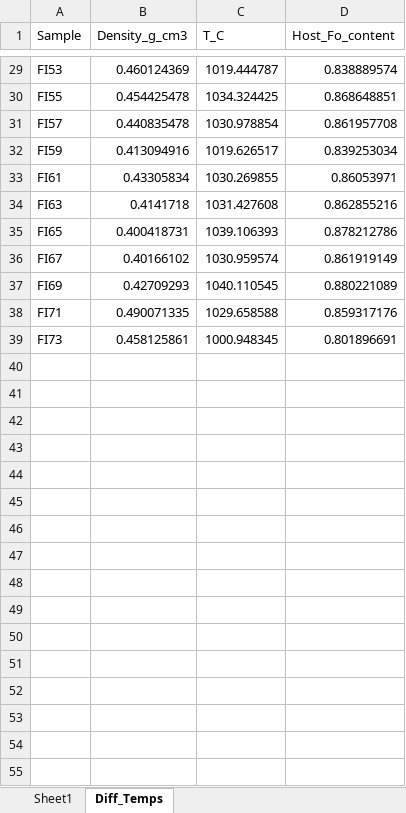
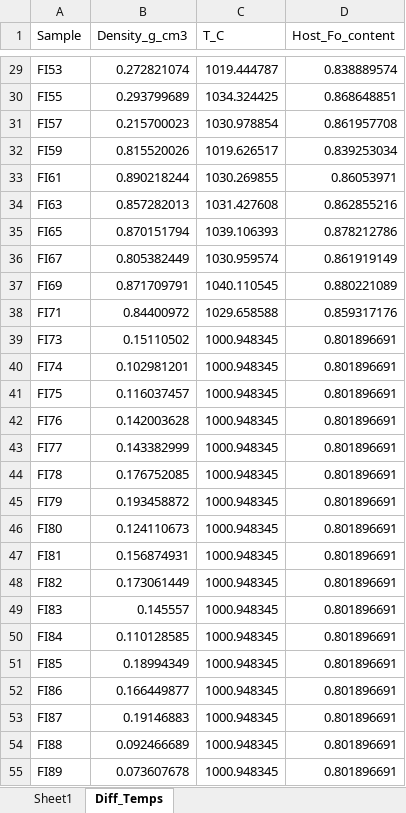
Before and after one commit to PennyWieser/DiadFit, an Excel workbook: docs/Examples/EOS_calculations/Fluid_Inclusion_Densities_Example1.xlsx, sheet Diff_Temps, drawn as a sheet; only a part is shown, gaps mark what is left out; values as stored, in another font and other column widths than the file's, no borders; the diff covers the shown part only; the diff names each change by its address in the sheet, - before the commit and + after, or states it on an @@ line.

```diff
--- a/docs/Examples/EOS_calculations/Fluid_Inclusion_Densities_Example1.xlsx (sheet Diff_Temps)
+++ b/docs/Examples/EOS_calculations/Fluid_Inclusion_Densities_Example1.xlsx (sheet Diff_Temps)
-B29 (Density_g_cm3): 0.460124369
+B29 (Density_g_cm3): 0.272821074
-B30 (Density_g_cm3): 0.454425478
+B30 (Density_g_cm3): 0.293799689
-B31 (Density_g_cm3): 0.440835478
+B31 (Density_g_cm3): 0.215700023
-B32 (Density_g_cm3): 0.413094916
+B32 (Density_g_cm3): 0.815520026
-B33 (Density_g_cm3): 0.43305834
+B33 (Density_g_cm3): 0.890218244
-B34 (Density_g_cm3): 0.4141718
+B34 (Density_g_cm3): 0.857282013
-B35 (Density_g_cm3): 0.400418731
+B35 (Density_g_cm3): 0.870151794
-B36 (Density_g_cm3): 0.40166102
+B36 (Density_g_cm3): 0.805382449
-B37 (Density_g_cm3): 0.42709293
+B37 (Density_g_cm3): 0.871709791
-B38 (Density_g_cm3): 0.490071335
+B38 (Density_g_cm3): 0.84400972
-B39 (Density_g_cm3): 0.458125861
+B39 (Density_g_cm3): 0.15110502
+row 40: FI74 | 0.102981201 | 1000.948345 | 0.801896691
+row 41: FI75 | 0.116037457 | 1000.948345 | 0.801896691
+row 42: FI76 | 0.142003628 | 1000.948345 | 0.801896691
+row 43: FI77 | 0.143382999 | 1000.948345 | 0.801896691
+row 44: FI78 | 0.176752085 | 1000.948345 | 0.801896691
+row 45: FI79 | 0.193458872 | 1000.948345 | 0.801896691
+row 46: FI80 | 0.124110673 | 1000.948345 | 0.801896691
+row 47: FI81 | 0.156874931 | 1000.948345 | 0.801896691
+row 48: FI82 | 0.173061449 | 1000.948345 | 0.801896691
+row 49: FI83 | 0.145557 | 1000.948345 | 0.801896691
+row 50: FI84 | 0.110128585 | 1000.948345 | 0.801896691
+row 51: FI85 | 0.18994349 | 1000.948345 | 0.801896691
+row 52: FI86 | 0.166449877 | 1000.948345 | 0.801896691
+row 53: FI87 | 0.19146883 | 1000.948345 | 0.801896691
+row 54: FI88 | 0.092466689 | 1000.948345 | 0.801896691
+row 55: FI89 | 0.073607678 | 1000.948345 | 0.801896691
```
Also changed, not shown: 6 added rows and 27 edited cells elsewhere in this sheet, 6 other files.
